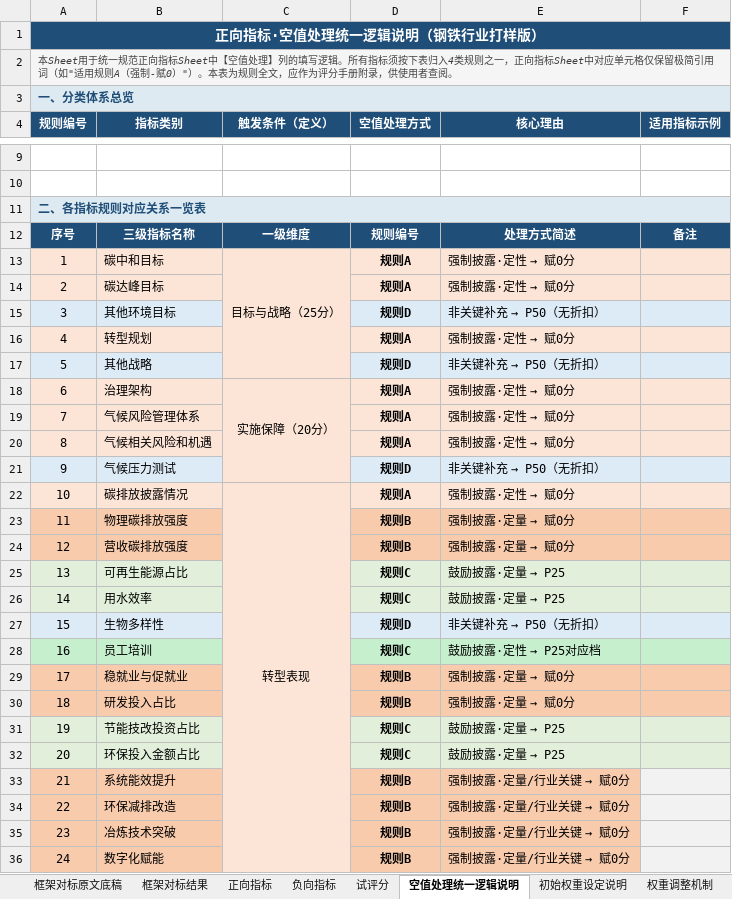
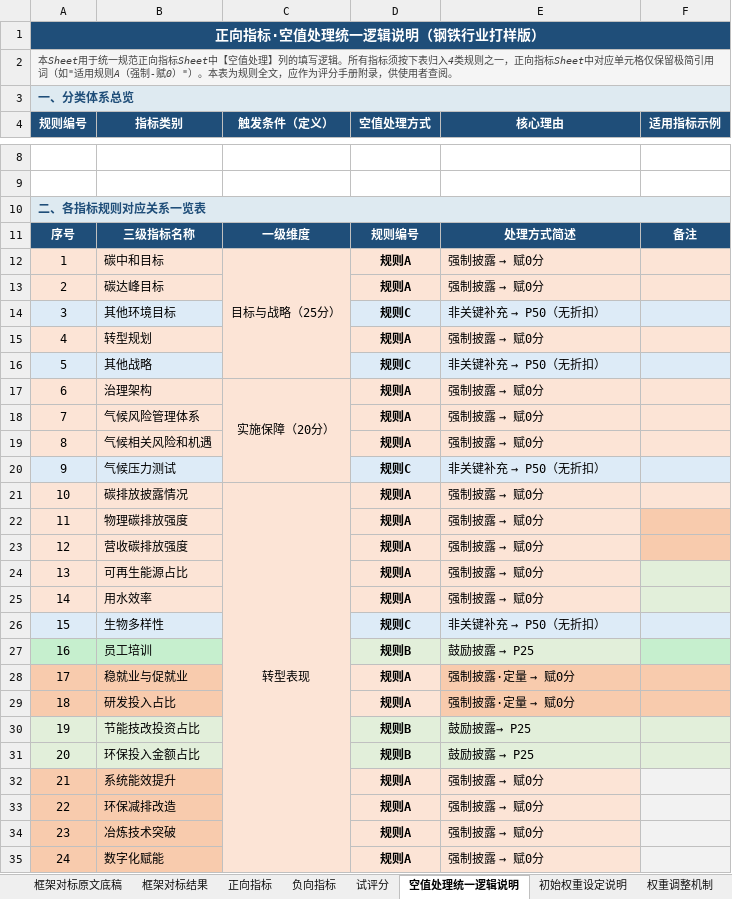
Before and after one commit to dylan47zz/xd-projects2, an Excel workbook: 指标梳理初稿0513（碳排放双控）_更新.xlsx, sheet 空值处理统一逻辑说明, drawn as a sheet; only a part is shown, gaps mark what is left out; values as stored, in another font and other column widths than the file's, no borders; addresses are those after the commit; the diff covers the shown part only; the diff names each change by its address in the sheet, - before the commit and + after, or states it on an @@ line.

```diff
--- a/指标梳理初稿0513（碳排放双控）_更新.xlsx (sheet 空值处理统一逻辑说明)
+++ b/指标梳理初稿0513（碳排放双控）_更新.xlsx (sheet 空值处理统一逻辑说明)
@@ E12:E13 (核心理由): 强制披露·定性 → 赋0分 → 强制披露 → 赋0分 @@
-D14 (空值处理方式): 规则D
+D14 (空值处理方式): 规则C
@@ E15 (核心理由): 强制披露·定性 → 赋0分 → 强制披露 → 赋0分 @@
-D16 (空值处理方式): 规则D
+D16 (空值处理方式): 规则C
@@ E17:E19 (核心理由): 强制披露·定性 → 赋0分 → 强制披露 → 赋0分 @@
-D20 (空值处理方式): 规则D
+D20 (空值处理方式): 规则C
@@ E21 (核心理由): 强制披露·定性 → 赋0分 → 强制披露 → 赋0分 @@
-A22:B23 fill: #F8CBAD
+A22:B23 fill: #FCE4D6
-D22:D23 (空值处理方式): 规则B
+D22:D23 (空值处理方式): 规则A
-D22:E23 fill: #F8CBAD
+D22:E23 fill: #FCE4D6
@@ E22:E23 (核心理由): 强制披露·定量 → 赋0分 → 强制披露 → 赋0分 @@
-A24:B25 fill: #E2EFDA
+A24:B25 fill: #FCE4D6
-D24:D25 (空值处理方式): 规则C
+D24:D25 (空值处理方式): 规则A
-D24:E25 fill: #E2EFDA
+D24:E25 fill: #FCE4D6
@@ E24:E25 (核心理由): 鼓励披露·定量 → P25 → 强制披露 → 赋0分 @@
-D26 (空值处理方式): 规则D
+D26 (空值处理方式): 规则C
-D27 (空值处理方式): 规则C
+D27 (空值处理方式): 规则B
-D27:E27 fill: #C6EFCE
+D27:E27 fill: #E2EFDA
@@ E27 (核心理由): 鼓励披露·定性 → P25对应档 → 鼓励披露 → P25 @@
-D28:D29 (空值处理方式): 规则B
+D28:D29 (空值处理方式): 规则A
-D28:D29 fill: #F8CBAD
+D28:D29 fill: #FCE4D6
-D30:D31 (空值处理方式): 规则C
+D30:D31 (空值处理方式): 规则B
@@ E30 (核心理由): 鼓励披露·定量 → P25 → 鼓励披露→ P25 @@
@@ E31 (核心理由): 鼓励披露·定量 → P25 → 鼓励披露 → P25 @@
-D32:D35 (空值处理方式): 规则B
+D32:D35 (空值处理方式): 规则A
-D32:E35 fill: #F8CBAD
+D32:E35 fill: #FCE4D6
@@ E32:E35 (核心理由): 强制披露·定量/行业关键 → 赋0分 → 强制披露 → 赋0分 @@
```
Also changed, not shown: 1 added row, 2 removed rows, 7 edited cells, cell formats and row numbers in column A elsewhere in this sheet, sheet 试评分, sheet 正向指标, sheet 初始权重设定说明.
